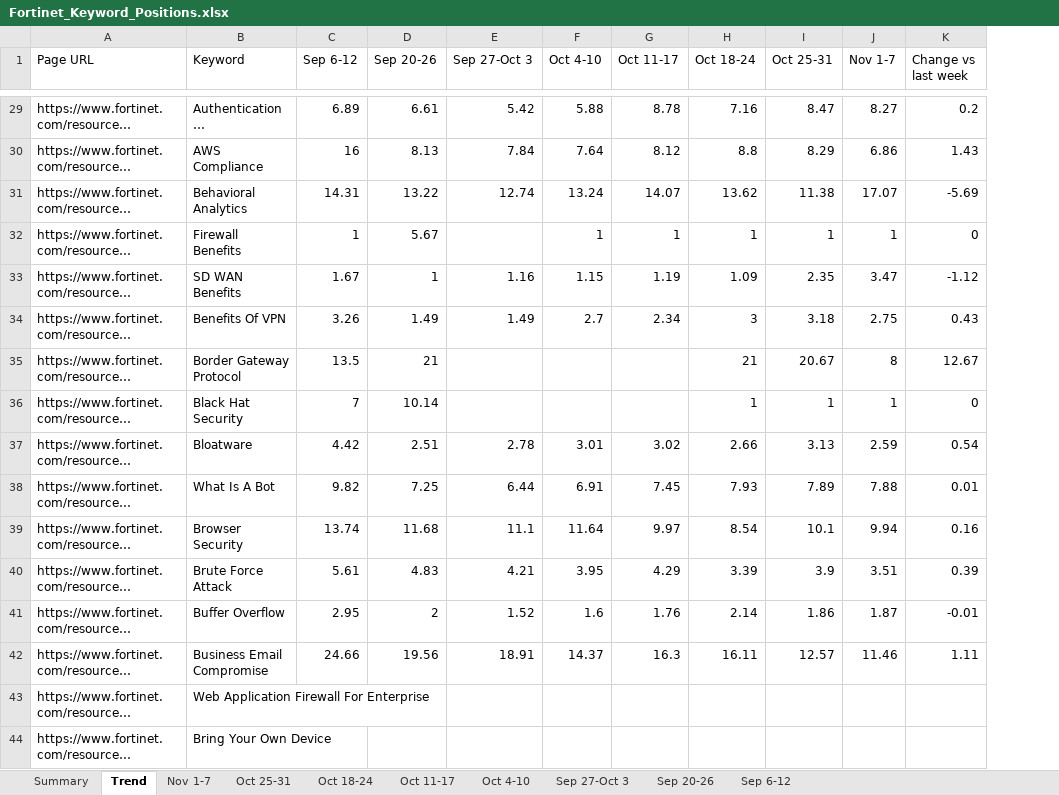
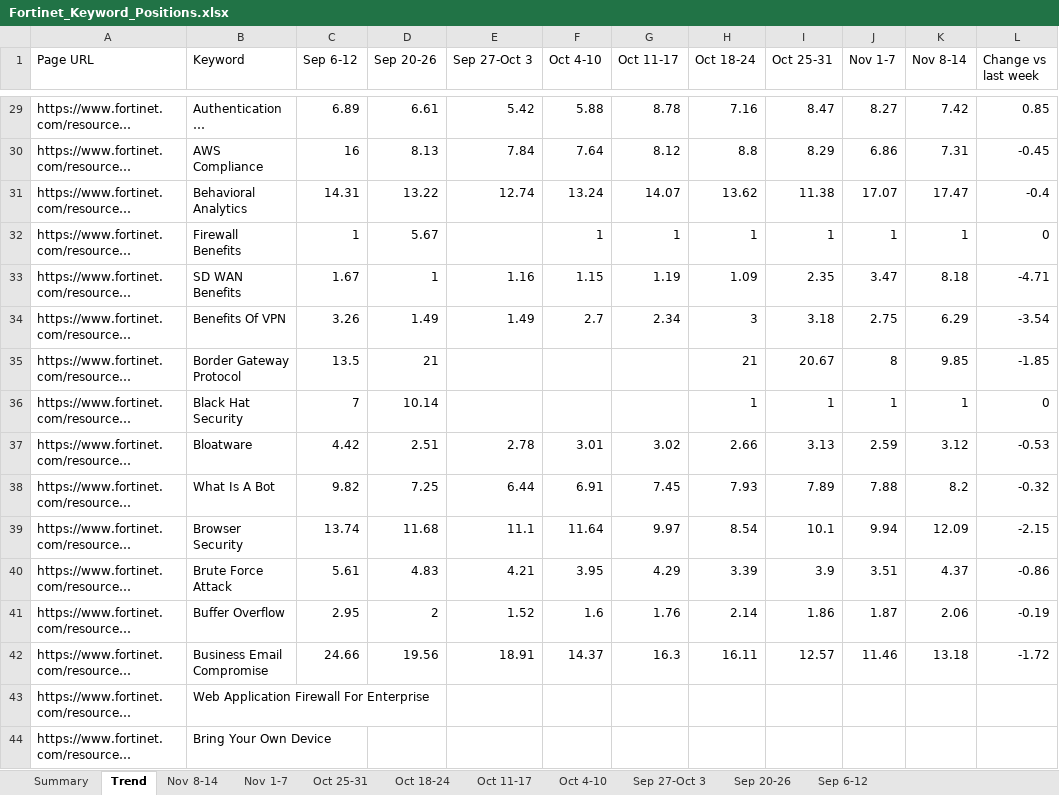
Before and after one commit to sandhika-leadwalnut/GSC_keyword_position, an Excel workbook: Fortinet_Keyword_Positions.xlsx, sheet Trend, drawn as a sheet; only a part is shown, gaps mark what is left out; long unchanged cells end in …; values as stored, in another font and other column widths than the file's, no cell formats; addresses are those after the commit; the diff covers the shown part only; the diff names each change by its address in the sheet, - before the commit and + after, or states it on an @@ line.

```diff
--- a/Fortinet_Keyword_Positions.xlsx (sheet Trend)
+++ b/Fortinet_Keyword_Positions.xlsx (sheet Trend)
+sheet tab: Nov 8-14
+column K (Nov 8-14), rows 29-42: 7.42 | 7.31 | 17.47 | 1 | 8.18 | 6.29 | 9.85 | 1 | 3.12 | 8.2 | 12.09 | 4.37 | 2.06 | 13.18
-L29 (Change vs last week): 0.2
+L29 (Change vs last week): 0.85
-L30 (Change vs last week): 1.43
+L30 (Change vs last week): -0.45
-L31 (Change vs last week): -5.69
+L31 (Change vs last week): -0.4
-L33 (Change vs last week): -1.12
+L33 (Change vs last week): -4.71
-L34 (Change vs last week): 0.43
+L34 (Change vs last week): -3.54
-L35 (Change vs last week): 12.67
+L35 (Change vs last week): -1.85
-L37 (Change vs last week): 0.54
+L37 (Change vs last week): -0.53
-L38 (Change vs last week): 0.01
+L38 (Change vs last week): -0.32
-L39 (Change vs last week): 0.16
+L39 (Change vs last week): -2.15
-L40 (Change vs last week): 0.39
+L40 (Change vs last week): -0.86
-L41 (Change vs last week): -0.01
+L41 (Change vs last week): -0.19
-L42 (Change vs last week): 1.11
+L42 (Change vs last week): -1.72
```
Also changed, not shown: 467 edited cells elsewhere in this sheet, sheet Summary, cell formats.
